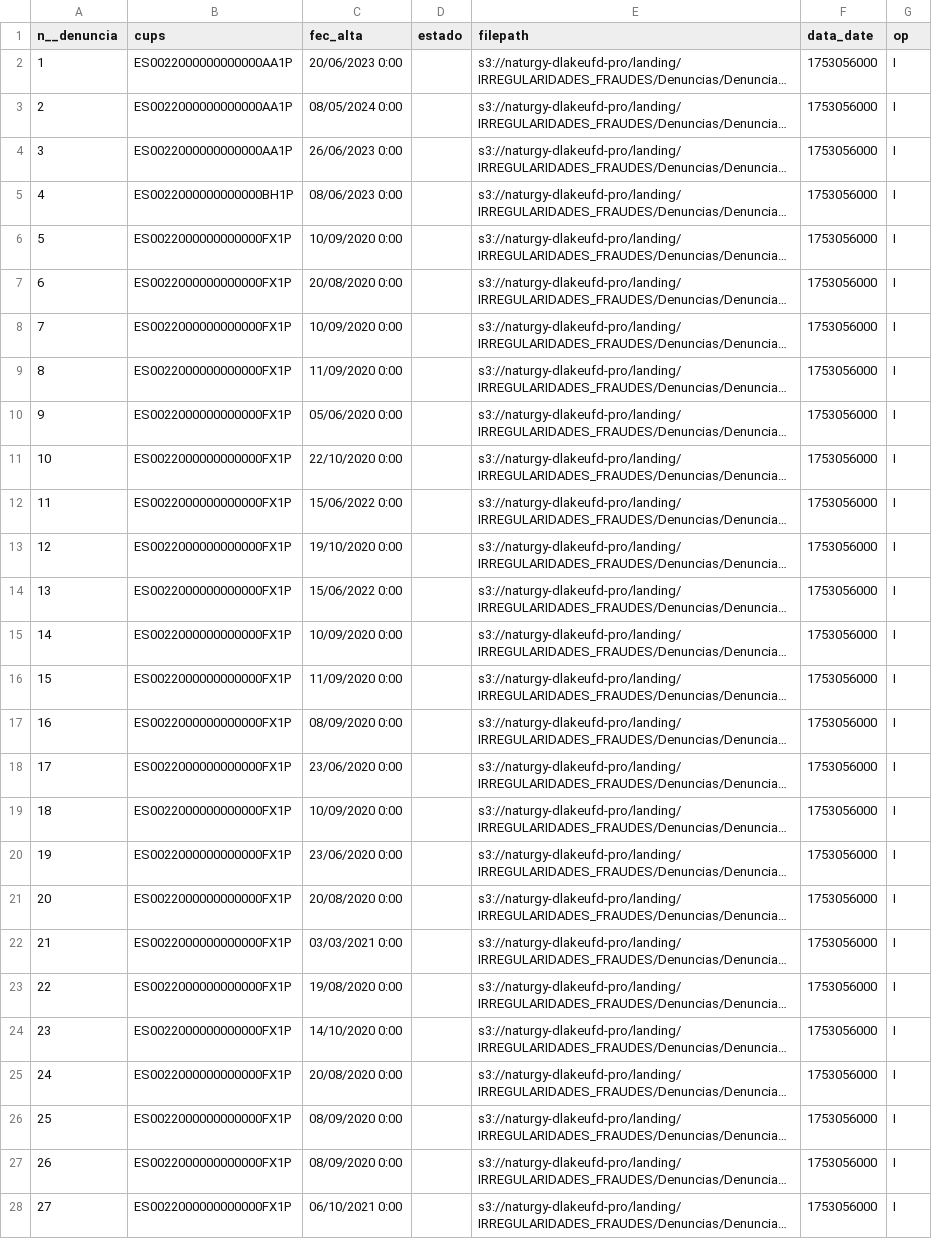
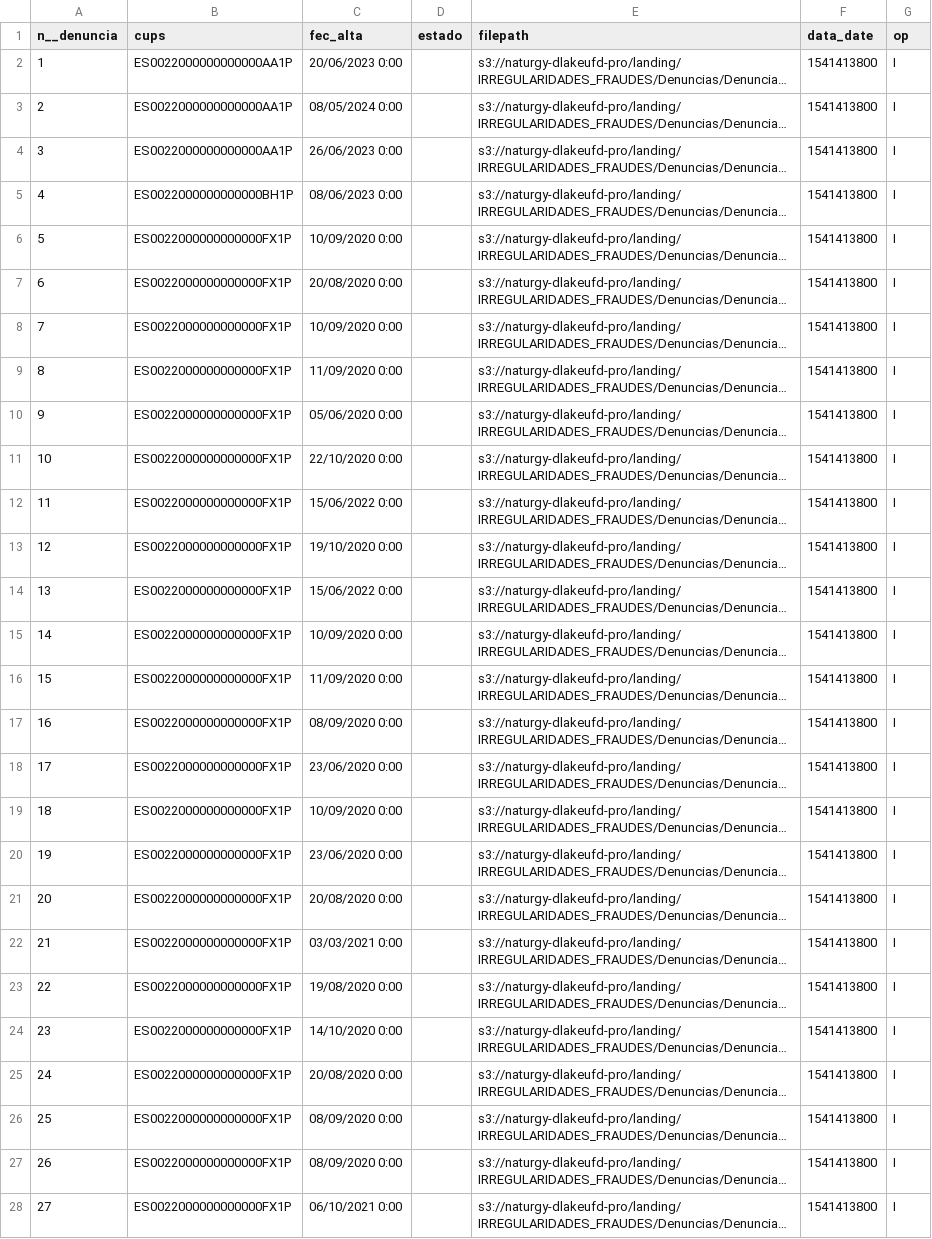
Before and after one commit to AxpeConsultingDataIA/ufd-dataia-deteccion-fraude, a CSV file: src/feature_step/datasets/denuncias.csv, drawn as a sheet; only a part is shown; long unchanged cells end in …; the diff covers the shown part only; the diff names each change by its address in the sheet, - before the commit and + after, or states it on an @@ line.

```diff
--- a/src/feature_step/datasets/denuncias.csv
+++ b/src/feature_step/datasets/denuncias.csv
-F2:F28 (data_date): 1753056000
+F2:F28 (data_date): 1541413800
```
Also changed, not shown: 73 edited cells elsewhere in this file, src/feature_step/datasets/expedientes.csv, src/feature_step/datasets/grid_contadores.csv, 4 other files.
